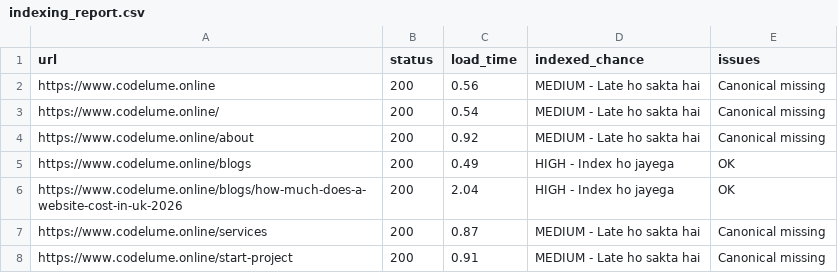
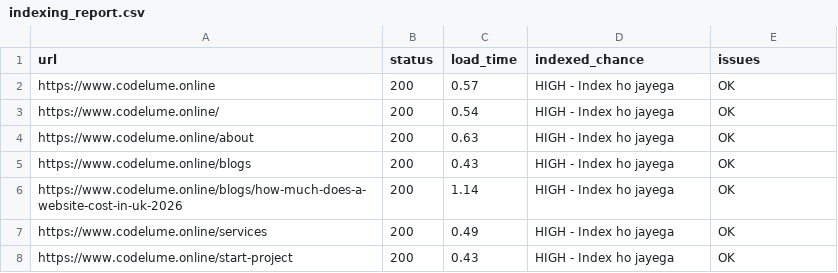
Before and after one commit to rafay-kh-dev/CodeLume, a CSV file: indexing_report.csv, drawn as a sheet.

```diff
--- a/indexing_report.csv
+++ b/indexing_report.csv
@@ -1,8 +1,8 @@
 url,status,load_time,indexed_chance,issues
-https://www.codelume.online,200,0.56,MEDIUM - Late ho sakta hai,Canonical missing
-https://www.codelume.online/,200,0.54,MEDIUM - Late ho sakta hai,Canonical missing
-https://www.codelume.online/about,200,0.92,MEDIUM - Late ho sakta hai,Canonical missing
-https://www.codelume.online/blogs,200,0.49,HIGH - Index ho jayega,OK
-https://www.codelume.online/blogs/how-much-does-a-website-cost-in-uk-2026,200,2.04,HIGH - Index ho jayega,OK
-https://www.codelume.online/services,200,0.87,MEDIUM - Late ho sakta hai,Canonical missing
-https://www.codelume.online/start-project,200,0.91,MEDIUM - Late ho sakta hai,Canonical missing
+https://www.codelume.online,200,0.57,HIGH - Index ho jayega,OK
+https://www.codelume.online/,200,0.54,HIGH - Index ho jayega,OK
+https://www.codelume.online/about,200,0.63,HIGH - Index ho jayega,OK
+https://www.codelume.online/blogs,200,0.43,HIGH - Index ho jayega,OK
+https://www.codelume.online/blogs/how-much-does-a-website-cost-in-uk-2026,200,1.14,HIGH - Index ho jayega,OK
+https://www.codelume.online/services,200,0.49,HIGH - Index ho jayega,OK
+https://www.codelume.online/start-project,200,0.43,HIGH - Index ho jayega,OK
```
Also changed, not shown: 1 other file.
